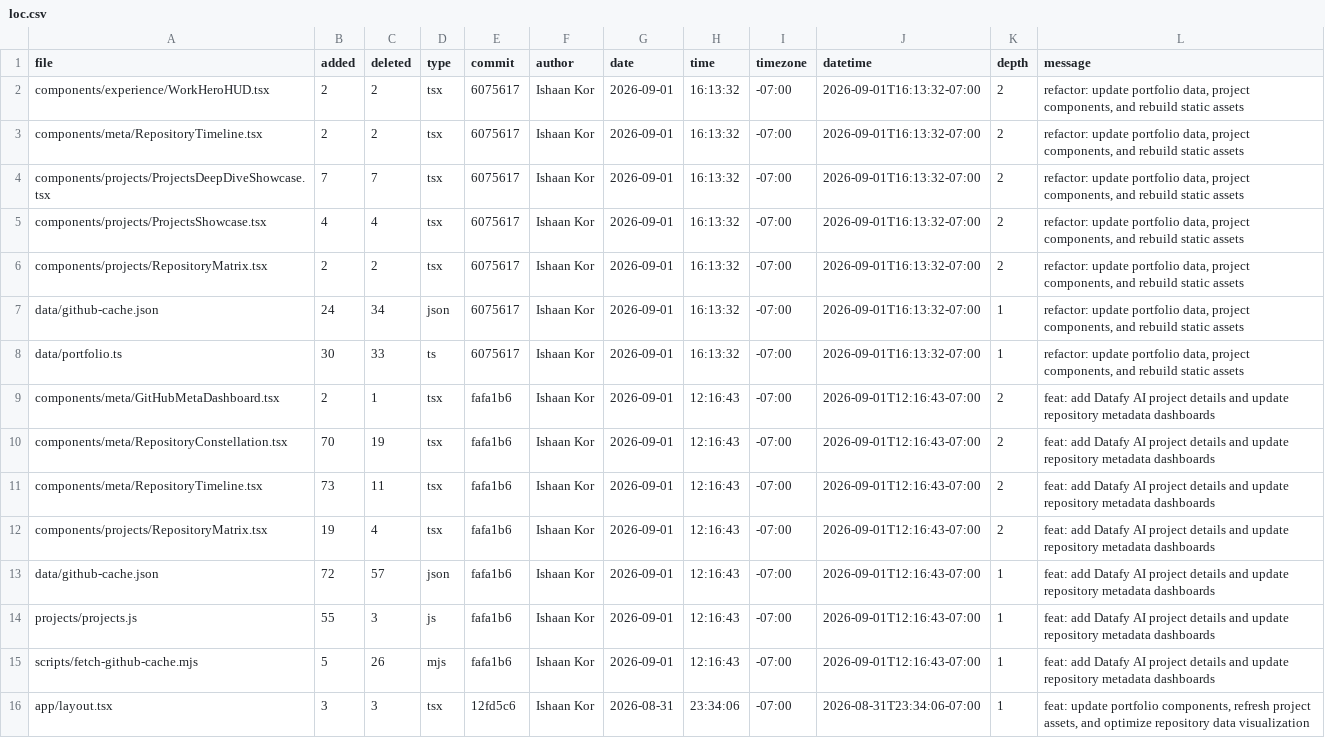
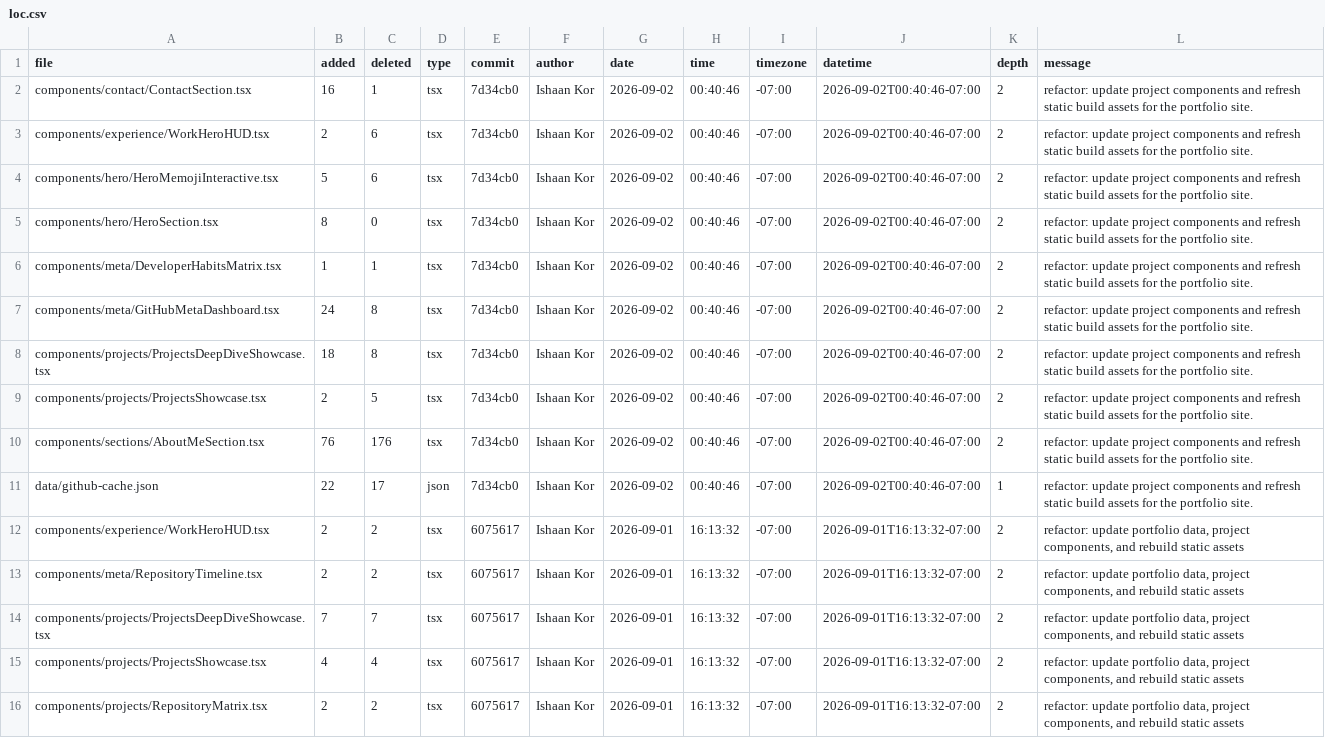
Before and after one commit to ishaankor/my-data-science-portfolio, a CSV file: meta/loc.csv, drawn as a sheet; only a part is shown; the shorter side is filled out with more unchanged rows; the diff names each change by its address in the sheet, - before the commit and + after, or states it on an @@ line.

```diff
--- a/meta/loc.csv
+++ b/meta/loc.csv
+row 2: components/contact/ContactSection.tsx | 16 | 1 | tsx | 7d34cb0 | Ishaan Kor | 2026-09-02 | 00:40:46 | -07:00 | 2026-09-02T00:40:46-07:00 | 2 | refactor: update project components and refresh static build assets for the portfolio site.
+row 3: components/experience/WorkHeroHUD.tsx | 2 | 6 | tsx | 7d34cb0 | Ishaan Kor | 2026-09-02 | 00:40:46 | -07:00 | 2026-09-02T00:40:46-07:00 | 2 | refactor: update project components and refresh static build assets for the portfolio site.
+row 4: components/hero/HeroMemojiInteractive.tsx | 5 | 6 | tsx | 7d34cb0 | Ishaan Kor | 2026-09-02 | 00:40:46 | -07:00 | 2026-09-02T00:40:46-07:00 | 2 | refactor: update project components and refresh static build assets for the portfolio site.
+row 5: components/hero/HeroSection.tsx | 8 | 0 | tsx | 7d34cb0 | Ishaan Kor | 2026-09-02 | 00:40:46 | -07:00 | 2026-09-02T00:40:46-07:00 | 2 | refactor: update project components and refresh static build assets for the portfolio site.
+row 6: components/meta/DeveloperHabitsMatrix.tsx | 1 | 1 | tsx | 7d34cb0 | Ishaan Kor | 2026-09-02 | 00:40:46 | -07:00 | 2026-09-02T00:40:46-07:00 | 2 | refactor: update project components and refresh static build assets for the portfolio site.
+row 7: components/meta/GitHubMetaDashboard.tsx | 24 | 8 | tsx | 7d34cb0 | Ishaan Kor | 2026-09-02 | 00:40:46 | -07:00 | 2026-09-02T00:40:46-07:00 | 2 | refactor: update project components and refresh static build assets for the portfolio site.
+row 8: components/projects/ProjectsDeepDiveShowcase.tsx | 18 | 8 | tsx | 7d34cb0 | Ishaan Kor | 2026-09-02 | 00:40:46 | -07:00 | 2026-09-02T00:40:46-07:00 | 2 | refactor: update project components and refresh static build assets for the portfolio site.
+row 9: components/projects/ProjectsShowcase.tsx | 2 | 5 | tsx | 7d34cb0 | Ishaan Kor | 2026-09-02 | 00:40:46 | -07:00 | 2026-09-02T00:40:46-07:00 | 2 | refactor: update project components and refresh static build assets for the portfolio site.
+row 10: components/sections/AboutMeSection.tsx | 76 | 176 | tsx | 7d34cb0 | Ishaan Kor | 2026-09-02 | 00:40:46 | -07:00 | 2026-09-02T00:40:46-07:00 | 2 | refactor: update project components and refresh static build assets for the portfolio site.
+row 11: data/github-cache.json | 22 | 17 | json | 7d34cb0 | Ishaan Kor | 2026-09-02 | 00:40:46 | -07:00 | 2026-09-02T00:40:46-07:00 | 1 | refactor: update project components and refresh static build assets for the portfolio site.
```
Also changed, not shown: public/loc.csv, 1 other file.
